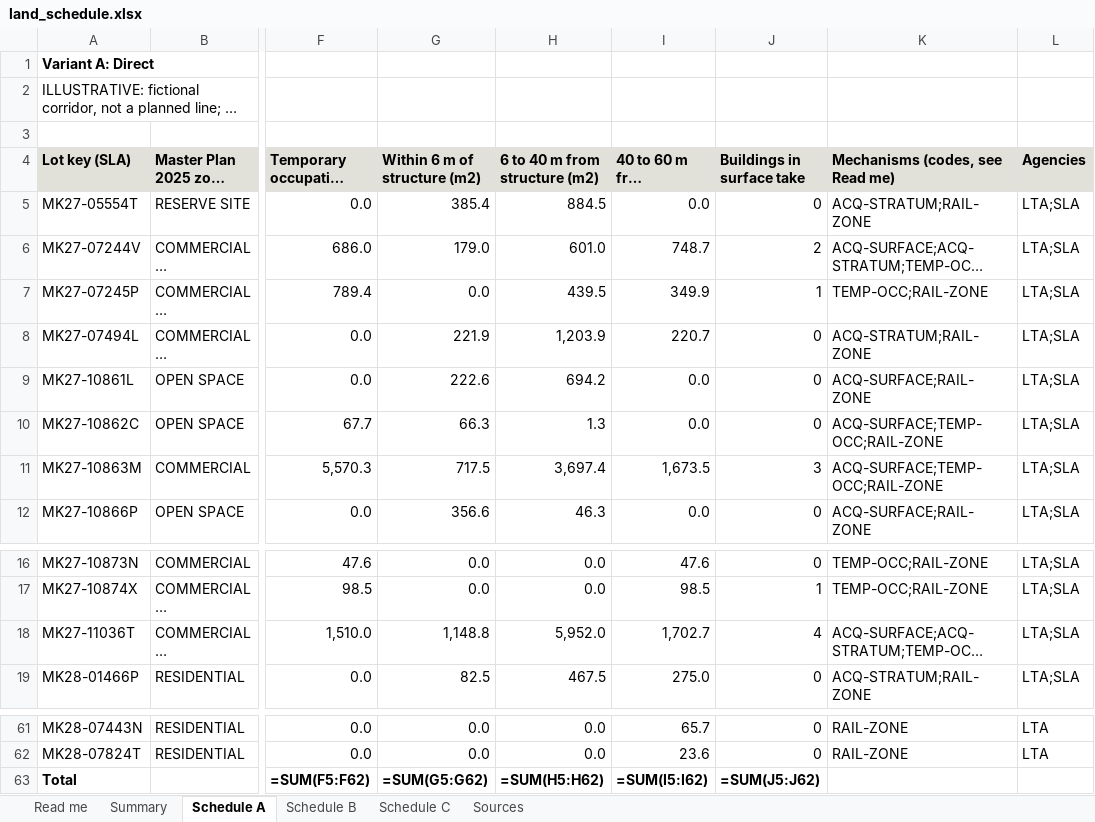
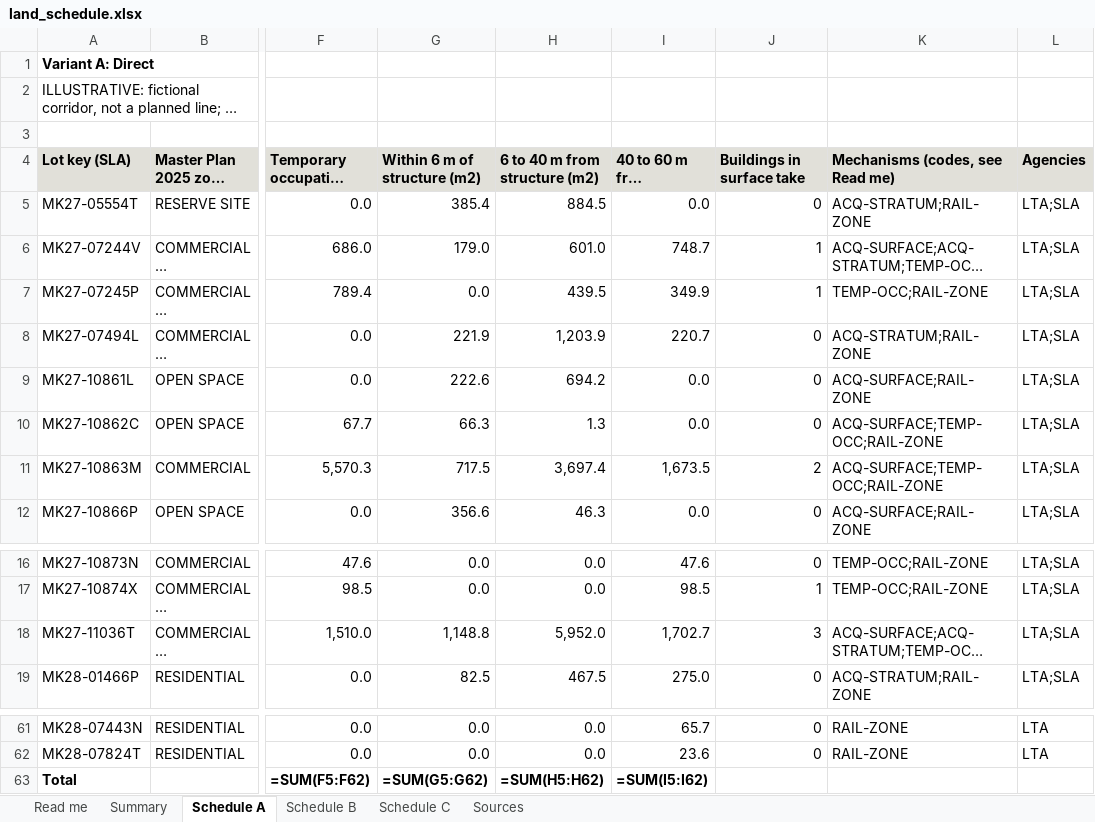
Before and after one commit to LUOaini1213/sg-rail-corridor-land-screening, an Excel workbook: outputs/land_schedule.xlsx, sheet Schedule A, drawn as a sheet; only a part is shown, gaps mark what is left out; long unchanged cells end in …; values as stored, in another font and other column widths than the file's, no borders; formulas without a stored value are shown as written; the diff names each change by its address in the sheet, - before the commit and + after, or states it on an @@ line.

```diff
--- a/outputs/land_schedule.xlsx (sheet Schedule A)
+++ b/outputs/land_schedule.xlsx (sheet Schedule A)
-J6 (Buildings in surface take): 2
+J6 (Buildings in surface take): 1
-J11 (Buildings in surface take): 3
+J11 (Buildings in surface take): 2
-J18 (Buildings in surface take): 4
+J18 (Buildings in surface take): 3
-J63 (Buildings in surface take): =SUM(J5:J62)
+J63 (Buildings in surface take): (empty)
```
Also changed, not shown: sheet Schedule B, sheet Schedule C, 27 other files.
